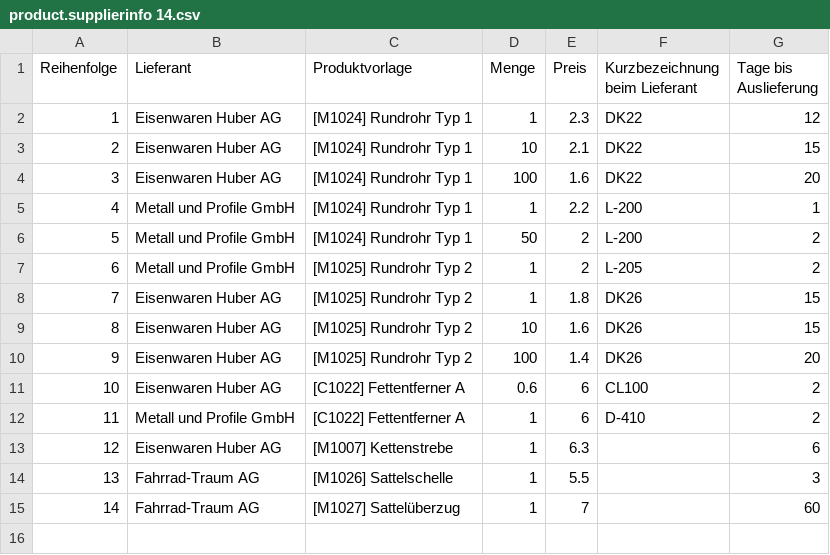
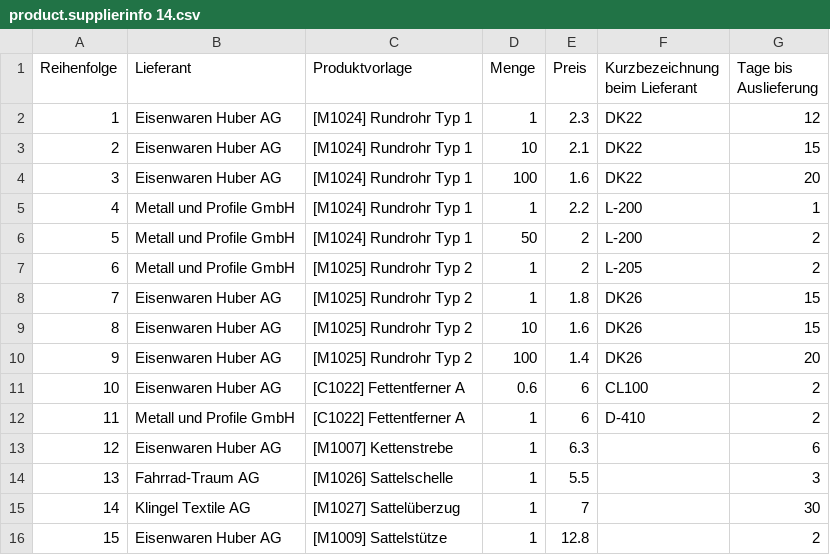
Before and after one commit to Mint-System/Odoo-Demodaten, a CSV file: product.supplierinfo 14.csv, drawn as a sheet.

Commit message:
demo data

```diff
--- a/product.supplierinfo 14.csv
+++ b/product.supplierinfo 14.csv
@@ -14,2 +14,3 @@
 13,"Fahrrad-Traum AG","[M1026] Sattelschelle",1,5.5,,3
-14,"Fahrrad-Traum AG","[M1027] Sattelüberzug",1,7,,60
+14,"Klingel Textile AG","[M1027] Sattelüberzug",1,7,,30
+15,"Eisenwaren Huber AG","[M1009] Sattelstütze",1,12.8,,2
```
Also changed, not shown: mrp.bom.csv, product.template 14.csv, 1 other file.
